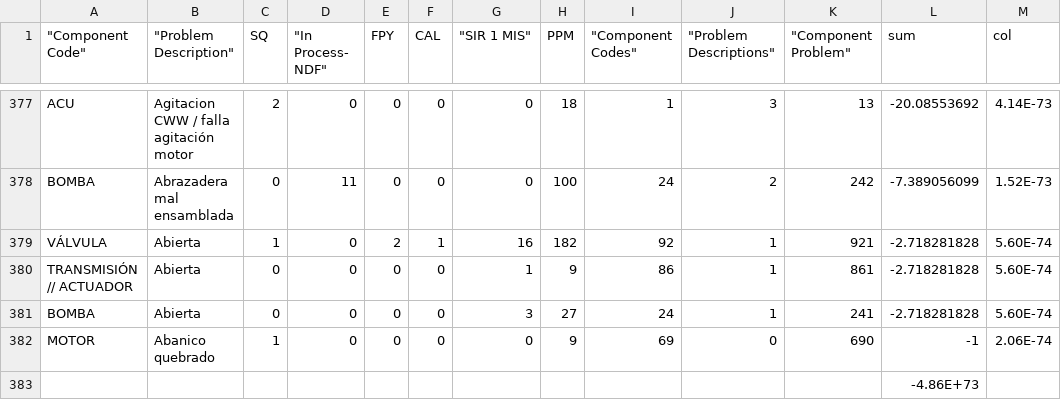
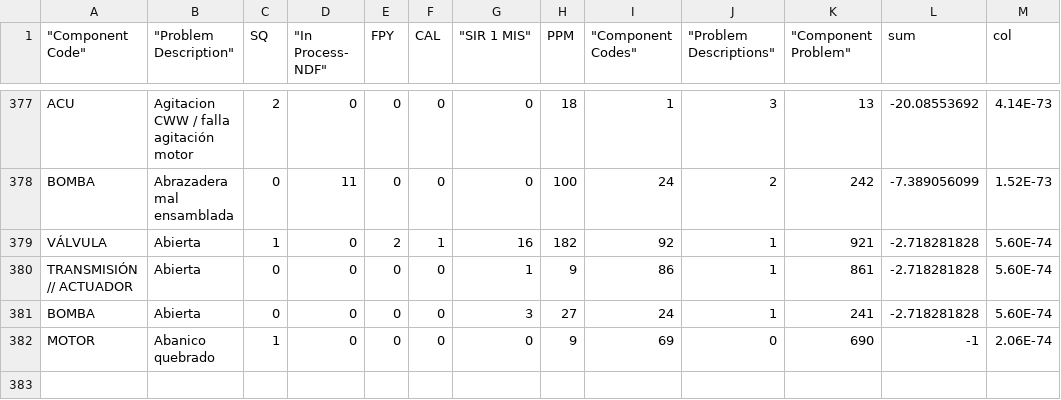
Before and after one commit to PGG901/PGG, a CSV file: Decision_tree_4.csv, drawn as a sheet; only a part is shown, gaps mark what is left out.

Commit message:
Update Decision_tree_4.csv

```diff
--- a/Decision_tree_4.csv
+++ b/Decision_tree_4.csv
@@ -382,2 +382 @@ BOMBA,Abierta,0,0,0,0,3,27,24,1,241,-2.718281828,5.60E-74
 MOTOR,Abanico quebrado,1,0,0,0,0,9,69,0,690,-1,2.06E-74
-,,,,,,,,,,,-4.86E+73,
```
